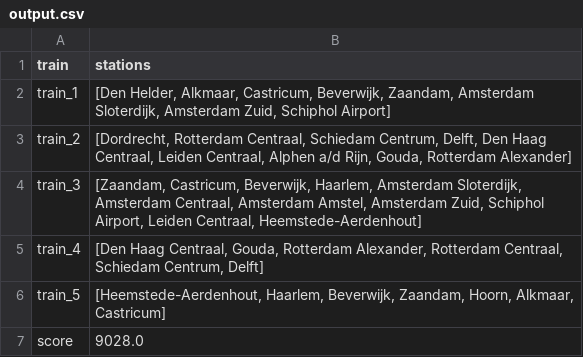
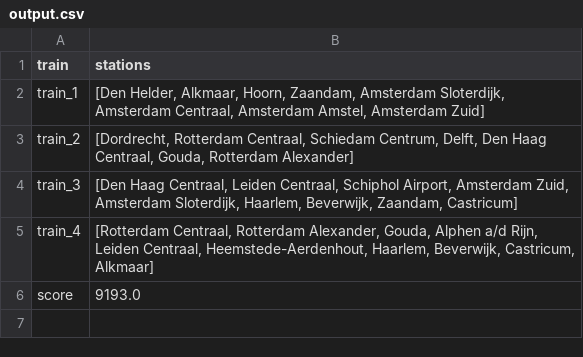
Before and after one commit to sedadenboer/RailNL, a CSV file: results/Random/Opt_Solution/Holland/output.csv, drawn as a sheet.

```diff
--- a/results/Random/Opt_Solution/Holland/output.csv
+++ b/results/Random/Opt_Solution/Holland/output.csv
@@ -1,7 +1,6 @@
 train,stations
-train_1,"[Den Helder, Alkmaar, Castricum, Beverwijk, Zaandam, Amsterdam Sloterdijk, Amsterdam Zuid, Schiphol Airport]"
-train_2,"[Dordrecht, Rotterdam Centraal, Schiedam Centrum, Delft, Den Haag Centraal, Leiden Centraal, Alphen a/d Rijn, Gouda, Rotterdam Alexander]"
-train_3,"[Zaandam, Castricum, Beverwijk, Haarlem, Amsterdam Sloterdijk, Amsterdam Centraal, Amsterdam Amstel, Amsterdam Zuid, Schiphol Airport, Leiden Centraal, Heemstede-Aerdenhout]"
-train_4,"[Den Haag Centraal, Gouda, Rotterdam Alexander, Rotterdam Centraal, Schiedam Centrum, Delft]"
-train_5,"[Heemstede-Aerdenhout, Haarlem, Beverwijk, Zaandam, Hoorn, Alkmaar, Castricum]"
-score,9028.0
+train_1,"[Den Helder, Alkmaar, Hoorn, Zaandam, Amsterdam Sloterdijk, Amsterdam Centraal, Amsterdam Amstel, Amsterdam Zuid]"
+train_2,"[Dordrecht, Rotterdam Centraal, Schiedam Centrum, Delft, Den Haag Centraal, Gouda, Rotterdam Alexander]"
+train_3,"[Den Haag Centraal, Leiden Centraal, Schiphol Airport, Amsterdam Zuid, Amsterdam Sloterdijk, Haarlem, Beverwijk, Zaandam, Castricum]"
+train_4,"[Rotterdam Centraal, Rotterdam Alexander, Gouda, Alphen a/d Rijn, Leiden Centraal, Heemstede-Aerdenhout, Haarlem, Beverwijk, Castricum, Alkmaar]"
+score,9193.0
```
Also changed, not shown: results/Greedy/Holland/output.csv, results/Hillclimber/Holland/output.csv, 10 other files.
